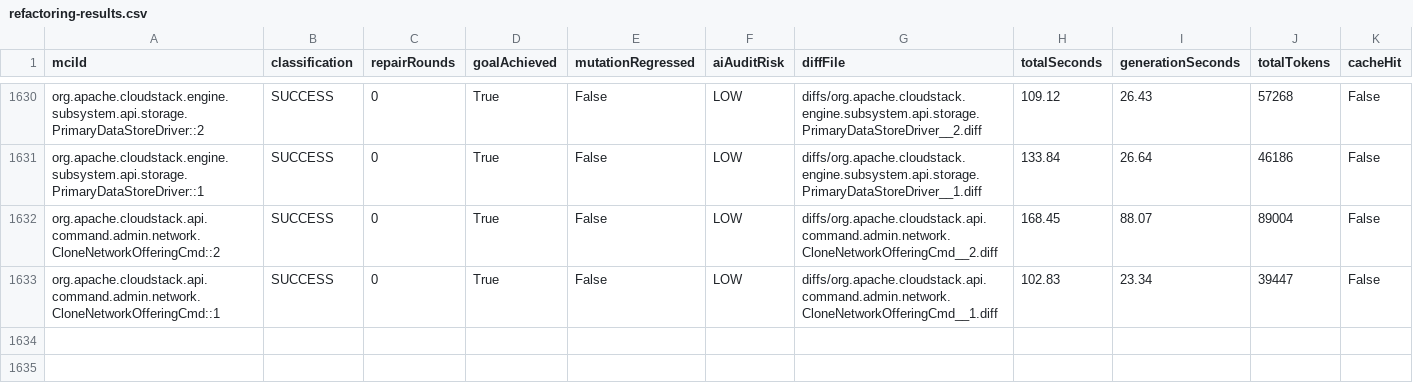
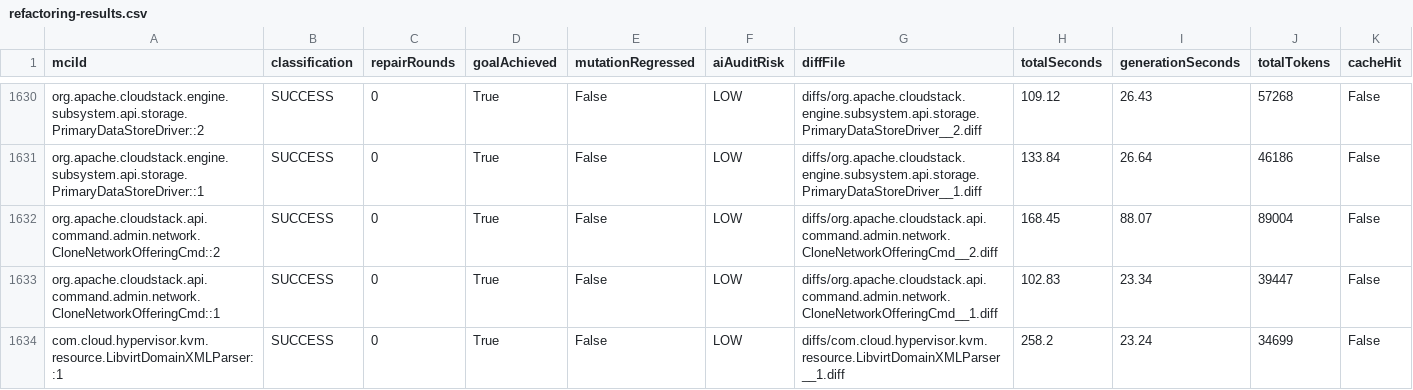
Before and after one commit to gzhao9/CloneDeMocker-v2, a CSV file: data/cloudstack/refactoring/CloneDeMocker+Terra-5.6/refactoring-results.csv, drawn as a sheet; only a part is shown, gaps mark what is left out.

```diff
--- a/data/cloudstack/refactoring/CloneDeMocker+Terra-5.6/refactoring-results.csv
+++ b/data/cloudstack/refactoring/CloneDeMocker+Terra-5.6/refactoring-results.csv
@@ -1633 +1633,2 @@ org.apache.cloudstack.api.command.admin.network.CloneNetworkOfferingCmd::2,SUCCE
 org.apache.cloudstack.api.command.admin.network.CloneNetworkOfferingCmd::1,SUCCESS,0,True,False,LOW,diffs/org.apache.cloudstack.api.command.admin.network.CloneNetworkOfferingCmd__1.diff,102.83,23.34,39447,False
+com.cloud.hypervisor.kvm.resource.LibvirtDomainXMLParser::1,SUCCESS,0,True,False,LOW,diffs/com.cloud.hypervisor.kvm.resource.LibvirtDomainXMLParser__1.diff,258.2,23.24,34699,False
```
Also changed, not shown: 1 other file.
